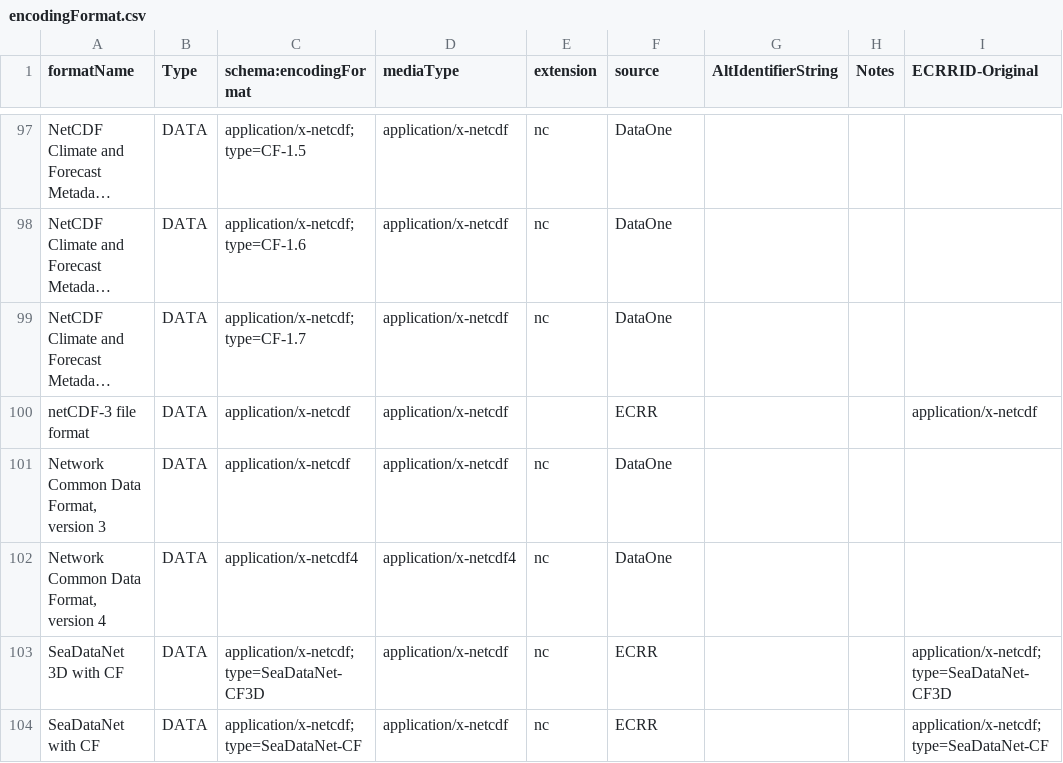
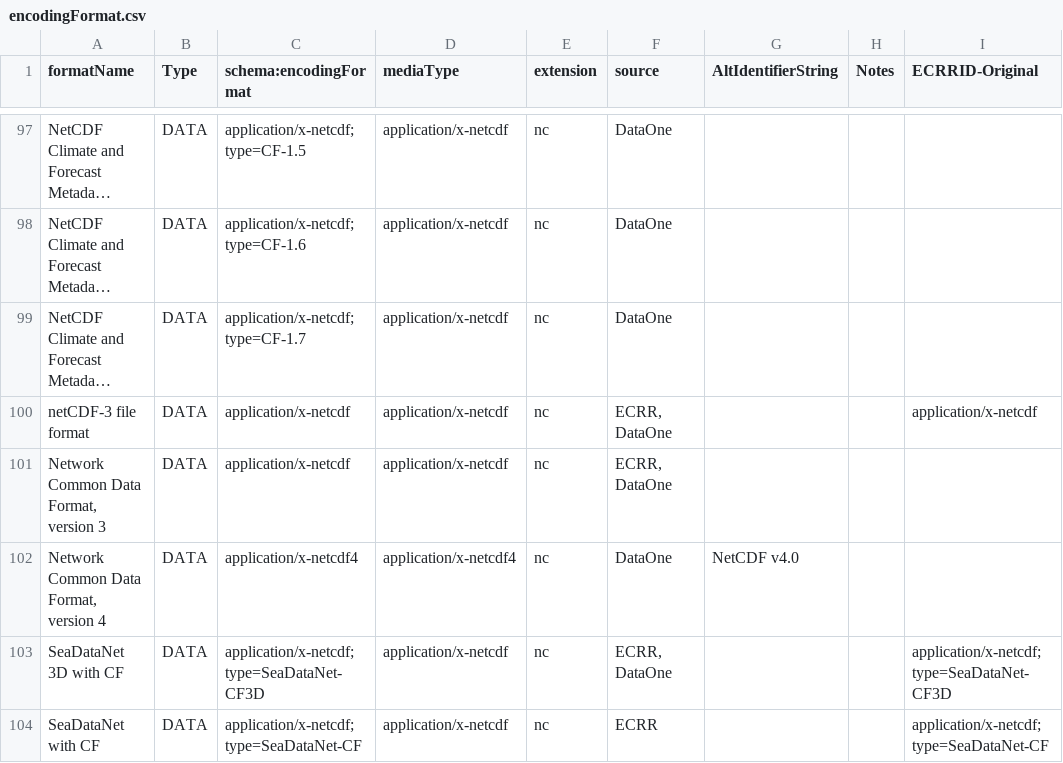
Before and after one commit to ESIPFed/science-on-schema.org, a CSV file: validation/encodingFormat.csv, drawn as a sheet; only a part is shown, gaps mark what is left out; long unchanged cells end in …; the diff covers the shown part only; the diff names each change by its address in the sheet, - before the commit and + after, or states it on an @@ line.

Commit message:
review and edits in format labels and identifiers

```diff
--- a/validation/encodingFormat.csv
+++ b/validation/encodingFormat.csv
-E100 (extension): (empty)
+E100 (extension): nc
-F100 (source): ECRR
+F100 (source): ECRR, DataOne
-F101 (source): DataOne
+F101 (source): ECRR, DataOne
-G102 (AltIdentifierString): (empty)
+G102 (AltIdentifierString): NetCDF v4.0
-F103 (source): ECRR
+F103 (source): ECRR, DataOne
```
Also changed, not shown: 1 added row, 2 removed rows and 37 edited cells elsewhere in this file.
